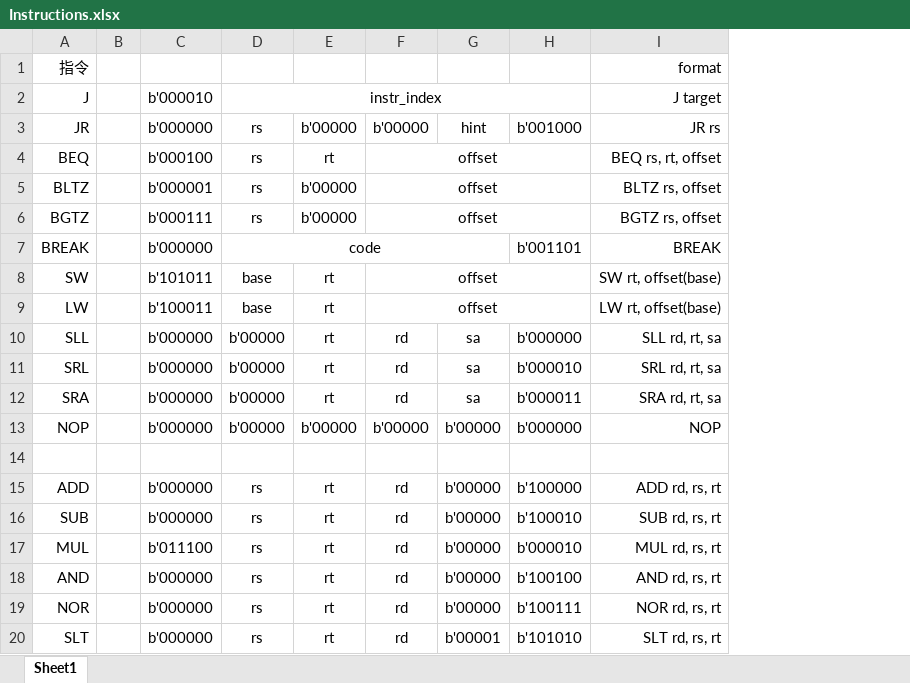
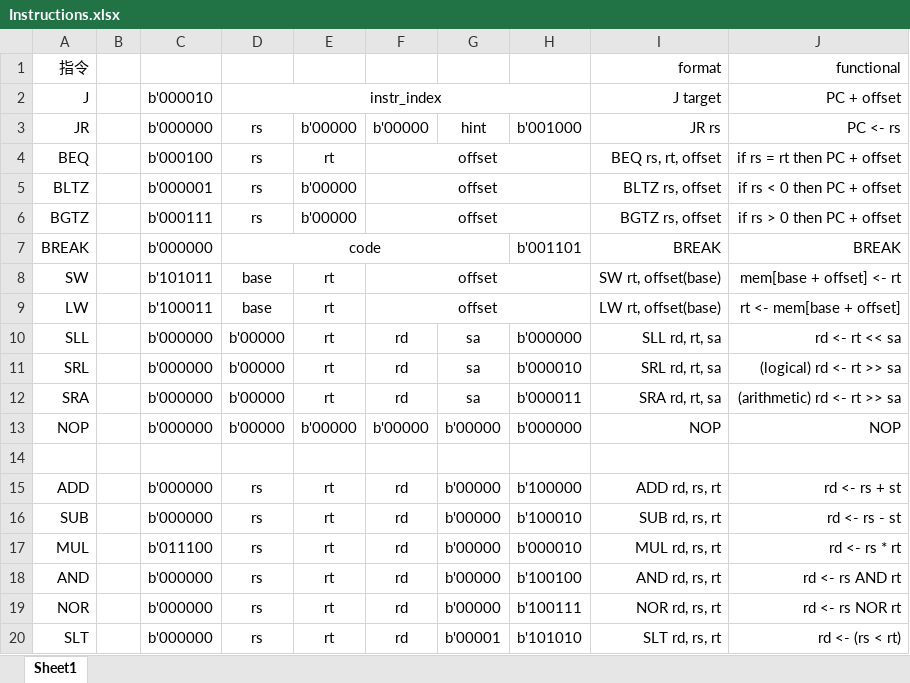
Before and after one commit to AlgoOy/Arch_hw, an Excel workbook: proj1/Instructions.xlsx, sheet Sheet1, drawn as a sheet; values as stored, in another font and other column widths than the file's, no borders; the diff names each change by its address in the sheet, - before the commit and + after, or states it on an @@ line.

```diff
--- a/proj1/Instructions.xlsx (sheet Sheet1)
+++ b/proj1/Instructions.xlsx (sheet Sheet1)
+column J, rows 1-20: functional | PC + offset | PC <- rs | if rs = rt then PC + offset | if rs < 0 then PC + offset | if rs > 0 then PC + offset | BREAK | mem[base + offset] <- rt | rt <- mem[base + offset] | rd <- rt << sa | (logical) rd <- rt >> sa | (arithmetic) rd <- rt >> sa | NOP |  | rd <- rs + st | rd <- rs - st | rd <- rs * rt | rd <- rs AND rt | rd <- rs NOR rt | rd <- (rs < rt)
```
Also changed, not shown: 3 other files.
